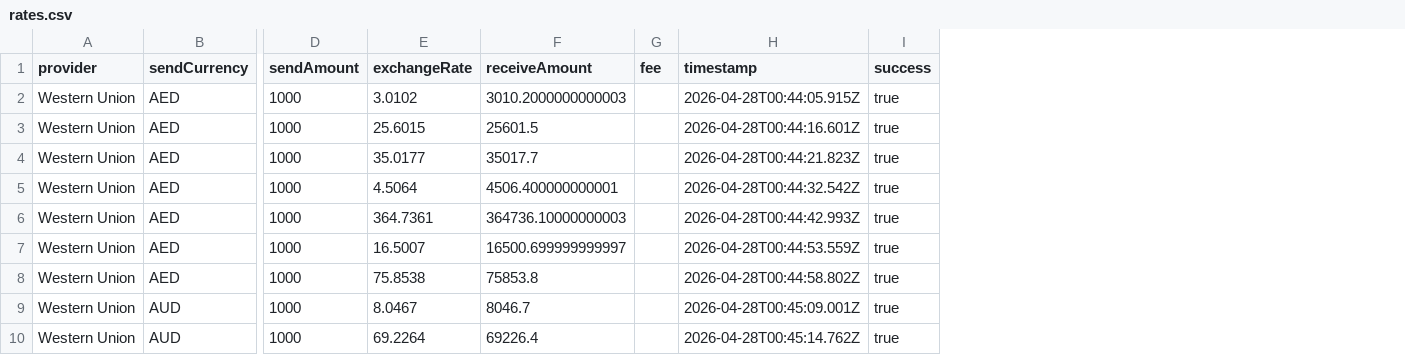
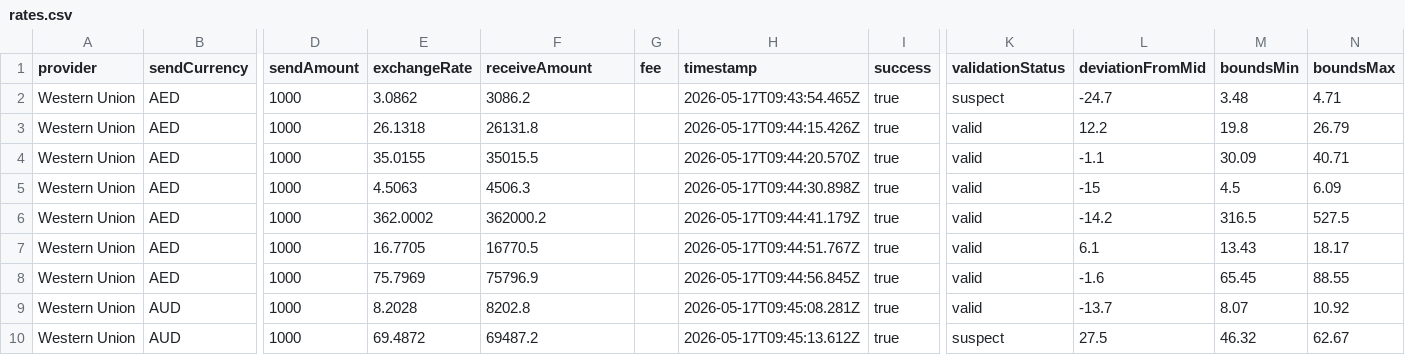
Before and after one commit to ewe-studios/currency-converter, a CSV file: output/western-union/rates.csv, drawn as a sheet; only a part is shown, gaps mark what is left out; the diff covers the shown part only; the diff names each change by its address in the sheet, - before the commit and + after, or states it on an @@ line.

Commit message:
FIX: rates

```diff
--- a/output/western-union/rates.csv
+++ b/output/western-union/rates.csv
+column K (validationStatus), rows 2-10: suspect | valid | valid | valid | valid | valid | valid | valid | suspect
+column L (deviationFromMid), rows 2-10: -24.7 | 12.2 | -1.1 | -15 | -14.2 | 6.1 | -1.6 | -13.7 | 27.5
+column M (boundsMin), rows 2-10: 3.48 | 19.8 | 30.09 | 4.5 | 316.5 | 13.43 | 65.45 | 8.07 | 46.32
+column N (boundsMax), rows 2-10: 4.71 | 26.79 | 40.71 | 6.09 | 527.5 | 18.17 | 88.55 | 10.92 | 62.67
-E2 (exchangeRate): 3.0102
+E2 (exchangeRate): 3.0862
-F2 (receiveAmount): 3010.2000000000003
+F2 (receiveAmount): 3086.2
-H2 (timestamp): 2026-04-28T00:44:05.915Z
+H2 (timestamp): 2026-05-17T09:43:54.465Z
-E3 (exchangeRate): 25.6015
+E3 (exchangeRate): 26.1318
-F3 (receiveAmount): 25601.5
+F3 (receiveAmount): 26131.8
-H3 (timestamp): 2026-04-28T00:44:16.601Z
+H3 (timestamp): 2026-05-17T09:44:15.426Z
-E4 (exchangeRate): 35.0177
+E4 (exchangeRate): 35.0155
-F4 (receiveAmount): 35017.7
+F4 (receiveAmount): 35015.5
-H4 (timestamp): 2026-04-28T00:44:21.823Z
+H4 (timestamp): 2026-05-17T09:44:20.570Z
-E5 (exchangeRate): 4.5064
+E5 (exchangeRate): 4.5063
-F5 (receiveAmount): 4506.400000000001
+F5 (receiveAmount): 4506.3
-H5 (timestamp): 2026-04-28T00:44:32.542Z
+H5 (timestamp): 2026-05-17T09:44:30.898Z
-E6 (exchangeRate): 364.7361
+E6 (exchangeRate): 362.0002
-F6 (receiveAmount): 364736.10000000003
+F6 (receiveAmount): 362000.2
-H6 (timestamp): 2026-04-28T00:44:42.993Z
+H6 (timestamp): 2026-05-17T09:44:41.179Z
-E7 (exchangeRate): 16.5007
+E7 (exchangeRate): 16.7705
-F7 (receiveAmount): 16500.699999999997
+F7 (receiveAmount): 16770.5
-H7 (timestamp): 2026-04-28T00:44:53.559Z
+H7 (timestamp): 2026-05-17T09:44:51.767Z
-E8 (exchangeRate): 75.8538
+E8 (exchangeRate): 75.7969
-F8 (receiveAmount): 75853.8
+F8 (receiveAmount): 75796.9
-H8 (timestamp): 2026-04-28T00:44:58.802Z
+H8 (timestamp): 2026-05-17T09:44:56.845Z
-E9 (exchangeRate): 8.0467
+E9 (exchangeRate): 8.2028
-F9 (receiveAmount): 8046.7
+F9 (receiveAmount): 8202.8
-H9 (timestamp): 2026-04-28T00:45:09.001Z
+H9 (timestamp): 2026-05-17T09:45:08.281Z
-E10 (exchangeRate): 69.2264
+E10 (exchangeRate): 69.4872
-F10 (receiveAmount): 69226.4
+F10 (receiveAmount): 69487.2
-H10 (timestamp): 2026-04-28T00:45:14.762Z
+H10 (timestamp): 2026-05-17T09:45:13.612Z
```
Also changed, not shown: 122 edited cells elsewhere in this file, output/remitly/rates.csv, output/taptap-send/rates.csv, 22 other files.
